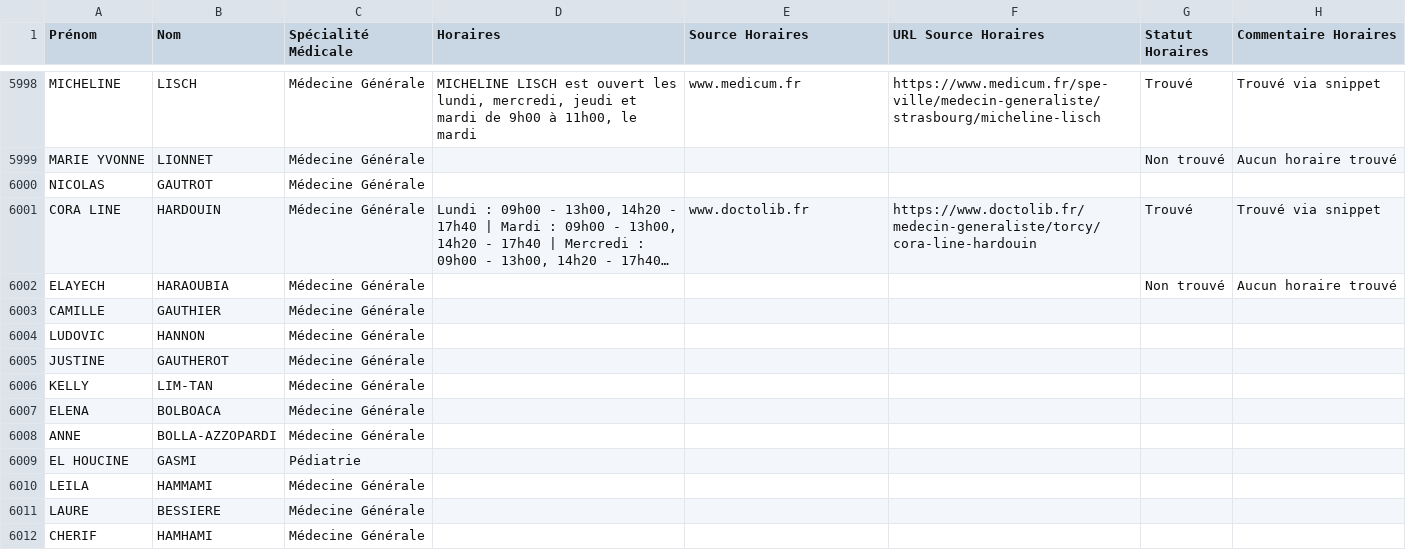
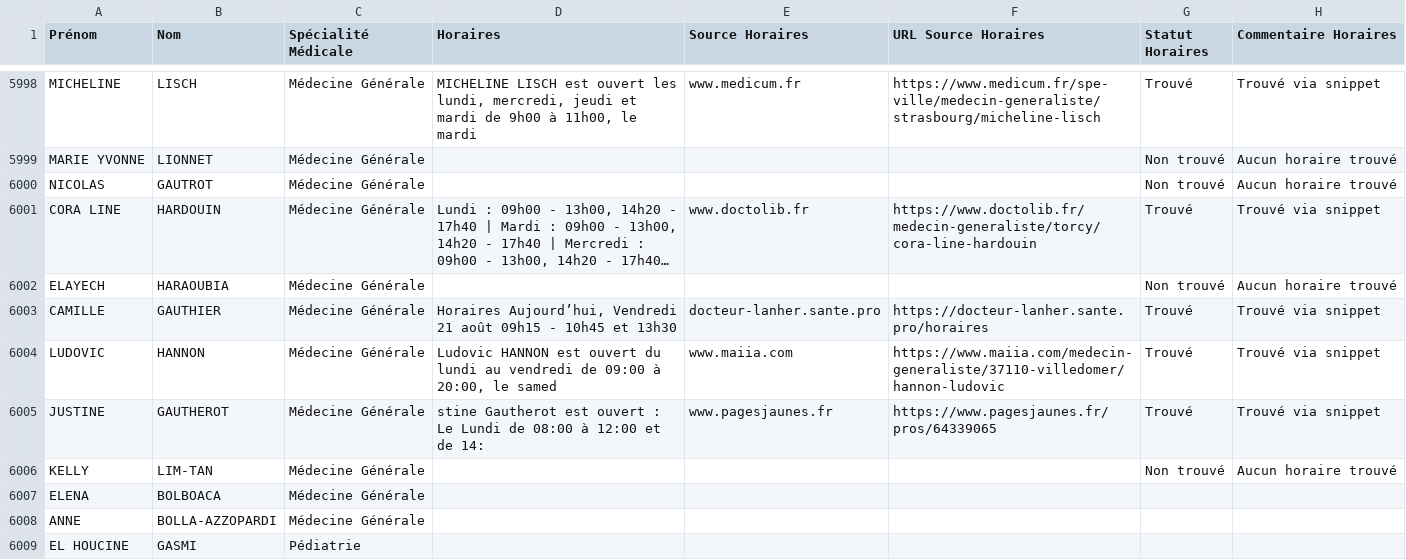
Before and after one commit to tsimokaza01-source/URL-7, a CSV file: medecins_horaires_enrichi.csv, drawn as a sheet; only a part is shown, gaps mark what is left out; the shorter side is filled out with more unchanged rows; long unchanged cells end in …; the diff names each change by its address in the sheet, - before the commit and + after, or states it on an @@ line.

```diff
--- a/medecins_horaires_enrichi.csv
+++ b/medecins_horaires_enrichi.csv
-G6000 (Statut Horaires): (empty)
+G6000 (Statut Horaires): Non trouvé
-H6000 (Commentaire Horaires): (empty)
+H6000 (Commentaire Horaires): Aucun horaire trouvé
-D6003 (Horaires): (empty)
+D6003 (Horaires): Horaires Aujourd’hui, Vendredi 21 août 09h15 - 10h45 et 13h30
-E6003 (Source Horaires): (empty)
+E6003 (Source Horaires): docteur-lanher.sante.pro
-F6003 (URL Source Horaires): (empty)
+F6003 (URL Source Horaires): https://docteur-lanher.sante.pro/horaires
-G6003:G6005 (Statut Horaires): (empty)
+G6003:G6005 (Statut Horaires): Trouvé
-H6003:H6005 (Commentaire Horaires): (empty)
+H6003:H6005 (Commentaire Horaires): Trouvé via snippet
-D6004 (Horaires): (empty)
+D6004 (Horaires): Ludovic HANNON est ouvert du lundi au vendredi de 09:00 à 20:00, le samed
-E6004 (Source Horaires): (empty)
+E6004 (Source Horaires): www.maiia.com
-F6004 (URL Source Horaires): (empty)
+F6004 (URL Source Horaires): https://www.maiia.com/medecin-generaliste/37110-villedomer/hannon-ludovic
-D6005 (Horaires): (empty)
+D6005 (Horaires): stine Gautherot est ouvert : Le Lundi de 08:00 à 12:00 et de 14:
-E6005 (Source Horaires): (empty)
+E6005 (Source Horaires): www.pagesjaunes.fr
-F6005 (URL Source Horaires): (empty)
+F6005 (URL Source Horaires): https://www.pagesjaunes.fr/pros/64339065
-G6006 (Statut Horaires): (empty)
+G6006 (Statut Horaires): Non trouvé
-H6006 (Commentaire Horaires): (empty)
+H6006 (Commentaire Horaires): Aucun horaire trouvé
```
